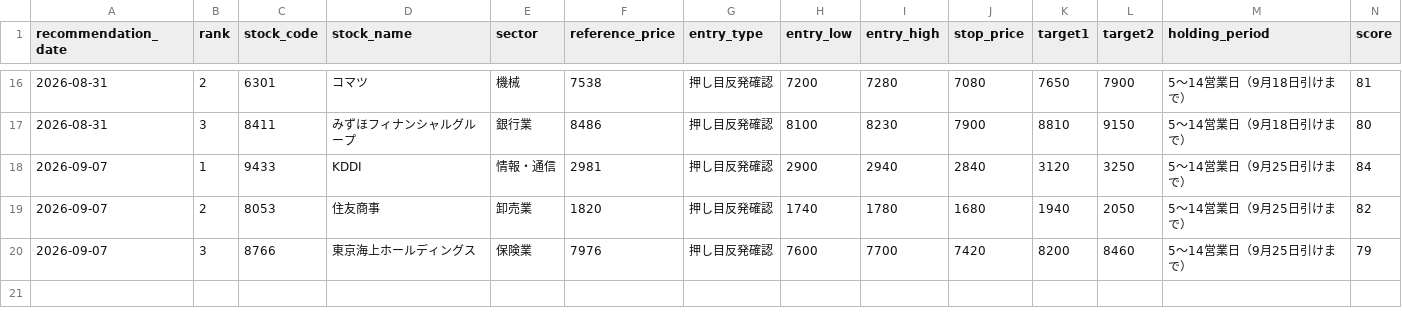
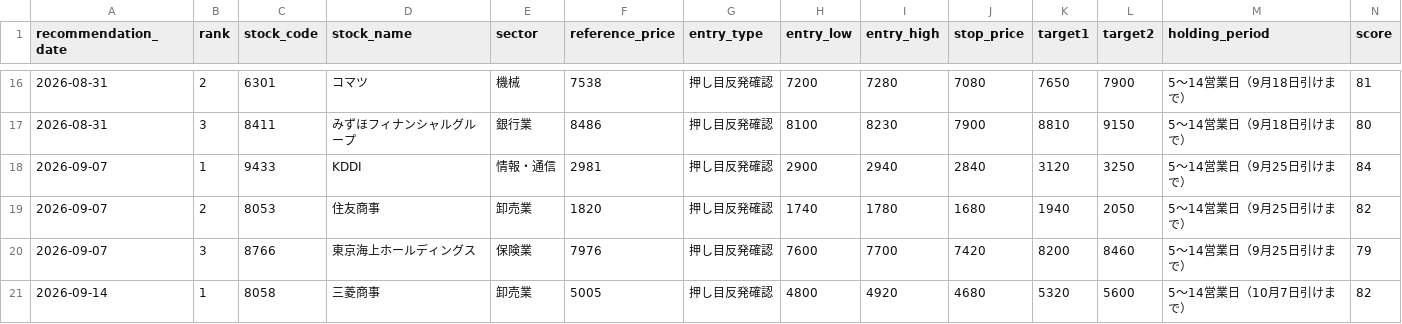
Before and after one commit to masurinkun/swing-ai-lab, a CSV file: history/recommendations.csv, drawn as a sheet; only a part is shown, gaps mark what is left out; rows hold the shown columns only; the diff names each change by its address in the sheet, - before the commit and + after, or states it on an @@ line.

```diff
--- a/history/recommendations.csv
+++ b/history/recommendations.csv
+row 21: 2026-09-14 | 1 | 8058 | 三菱商事 | 卸売業 | 5005 | 押し目反発確認 | 4800 | 4920 | 4680 | 5320 | 5600 | 5〜14営業日（10月7日引けまで） | 82
```
Also changed, not shown: history/evaluations.csv, history/market_environment.csv, 3 other files.
